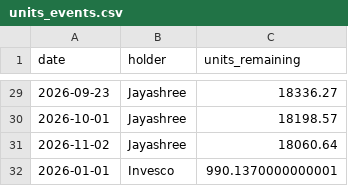
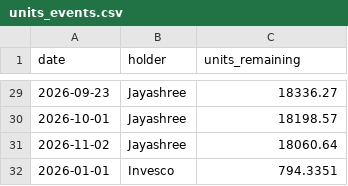
Before and after one commit to Debrup4395/swp-dashboard, a CSV file: units_events.csv, drawn as a sheet; only a part is shown, gaps mark what is left out.

Commit message:
Update units_events.csv

```diff
--- a/units_events.csv
+++ b/units_events.csv
@@ -31,2 +31,2 @@ date,holder,units_remaining
 2026-11-02,Jayashree,18060.64
-2026-01-01,Invesco,990.1370000000001
+2026-01-01,Invesco,794.3351
```
